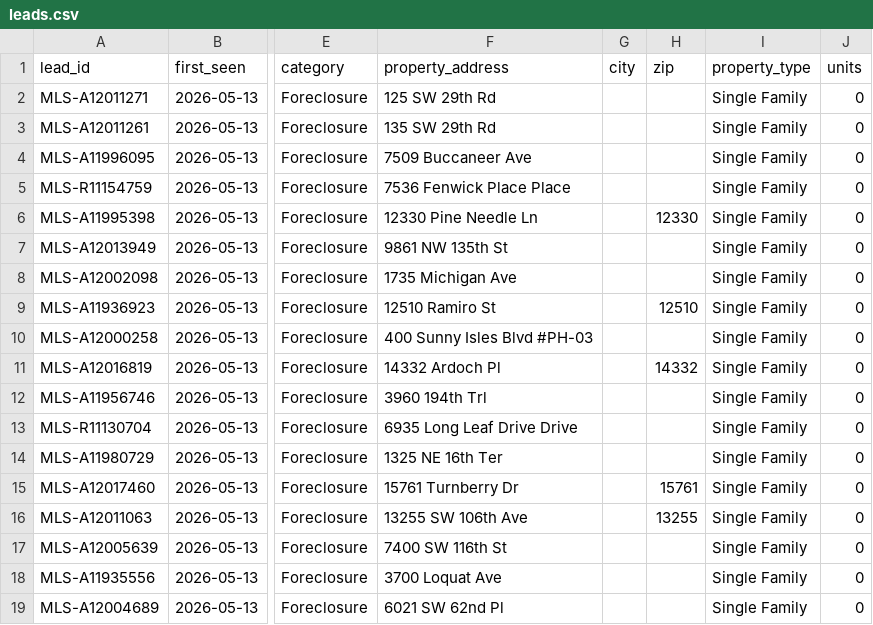
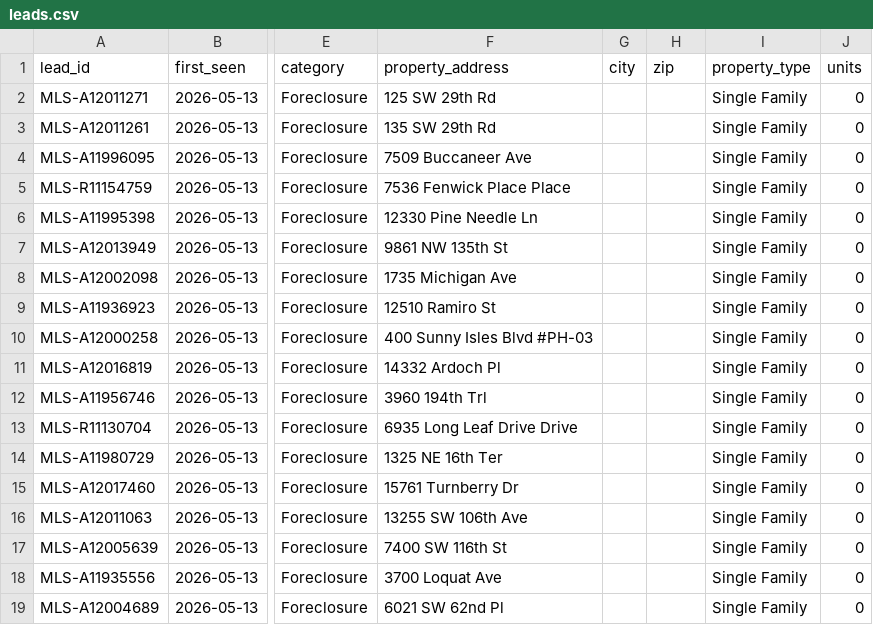
Before and after one commit to SamuelReyes17/101-Advisors-Software, a CSV file: data/leads.csv, drawn as a sheet; only a part is shown, gaps mark what is left out; the diff covers the shown part only; the diff names each change by its address in the sheet, - before the commit and + after, or states it on an @@ line.

```diff
--- a/data/leads.csv
+++ b/data/leads.csv
-H6 (zip): 12330
+H6 (zip): (empty)
-H9 (zip): 12510
+H9 (zip): (empty)
-H11 (zip): 14332
+H11 (zip): (empty)
-H15 (zip): 15761
+H15 (zip): (empty)
-H16 (zip): 13255
+H16 (zip): (empty)
```
Also changed, not shown: 66 edited cells elsewhere in this file, 1 other file.
